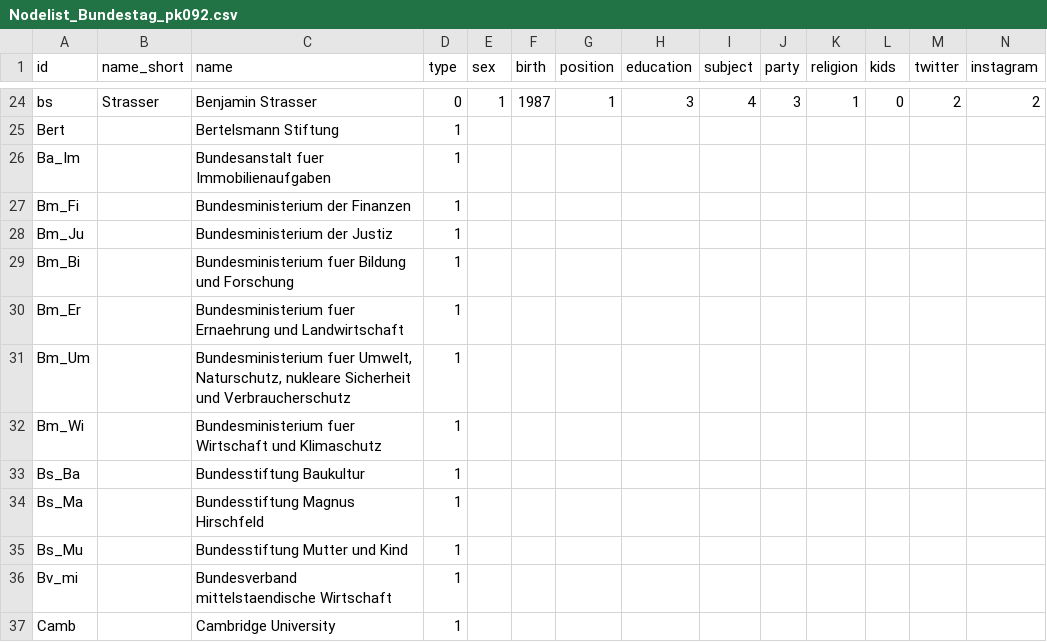
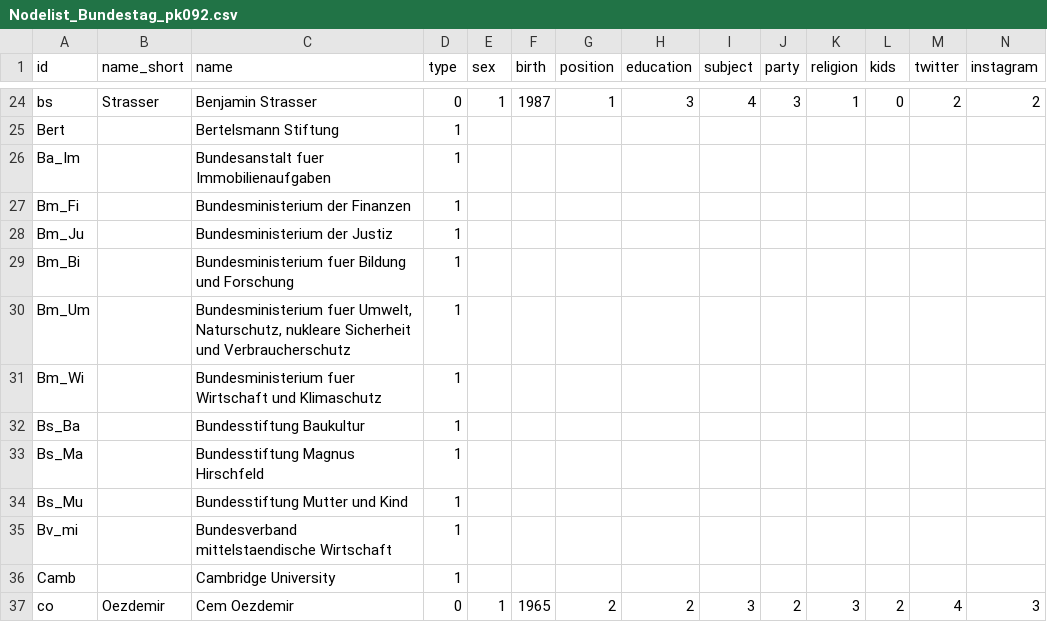
Before and after one commit to philippkaltenmark/SNA-WS-2021-22, a CSV file: Nodelist_Bundestag_pk092.csv, drawn as a sheet; only a part is shown, gaps mark what is left out; the shorter side is filled out with more unchanged rows; rows hold the shown columns only; the diff names each change by its address in the sheet, - before the commit and + after, or states it on an @@ line.

Commit message:
Update Nodelist_Bundestag_pk092.csv

```diff
--- a/Nodelist_Bundestag_pk092.csv
+++ b/Nodelist_Bundestag_pk092.csv
-row 30: Bm_Er |  | Bundesministerium fuer Ernaehrung und Landwirtschaft | 1
```
